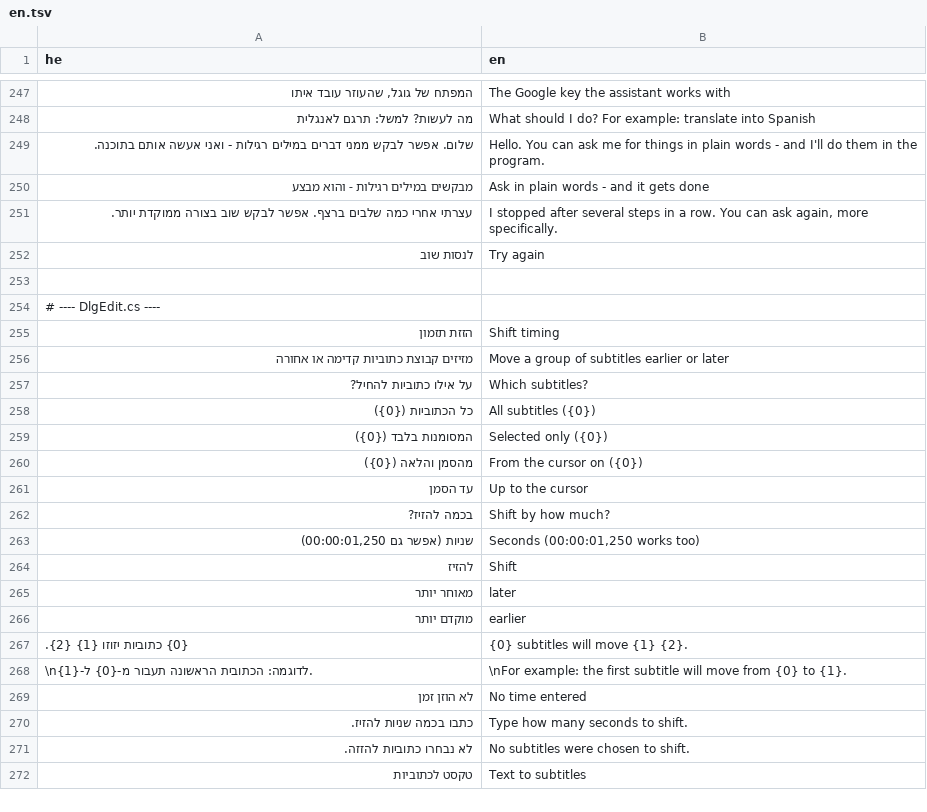
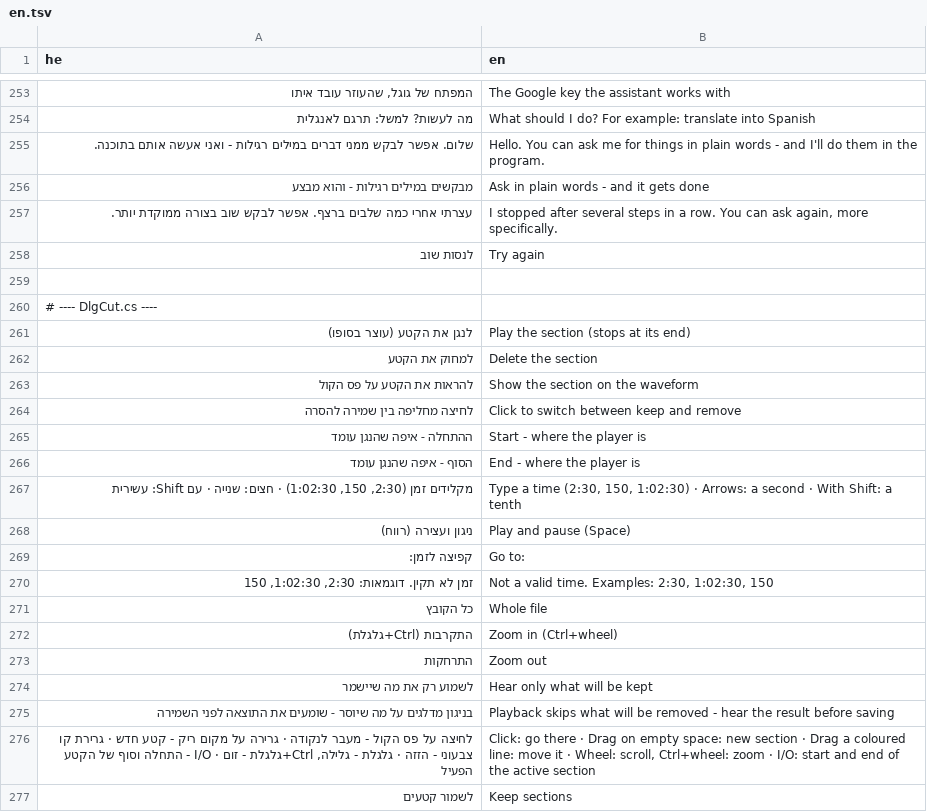
Before and after one commit to BeniaBot/subtitle-studio, a TSV file: build/lang/en.tsv, drawn as a sheet; only a part is shown, gaps mark what is left out; the shorter side is filled out with more unchanged rows; the diff covers the shown part only; the diff names each change by its address in the sheet, - before the commit and + after, or states it on an @@ line.

```diff
--- a/build/lang/en.tsv
+++ b/build/lang/en.tsv
+row 259: (empty)
+row 260: # ---- DlgCut.cs ----
+row 261: לנגן את הקטע (עוצר בסופו) | Play the section (stops at its end)
+row 262: למחוק את הקטע | Delete the section
+row 263: להראות את הקטע על פס הקול | Show the section on the waveform
+row 264: לחיצה מחליפה בין שמירה להסרה | Click to switch between keep and remove
+row 265: ההתחלה - איפה שהנגן עומד | Start - where the player is
+row 266: הסוף - איפה שהנגן עומד | End - where the player is
+row 267: מקלידים זמן (2:30, 150, 1:02:30) · חצים: שנייה · עם Shift: עשירית | Type a time (2:30, 150, 1:02:30) · Arrows: a second · With Shift: a tenth
+row 268: ניגון ועצירה (רווח) | Play and pause (Space)
+row 269: קפיצה לזמן: | Go to:
+row 270: זמן לא תקין. דוגמאות: 2:30, 1:02:30, 150 | Not a valid time. Examples: 2:30, 1:02:30, 150
+row 271: כל הקובץ | Whole file
+row 272: התקרבות (Ctrl+גלגלת) | Zoom in (Ctrl+wheel)
+row 273: התרחקות | Zoom out
+row 274: לשמוע רק את מה שיישמר | Hear only what will be kept
+row 275: בניגון מדלגים על מה שיוסר - שומעים את התוצאה לפני השמירה | Playback skips what will be removed - hear the result before saving
+row 276: לחיצה על פס הקול - מעבר לנקודה · גרירה על מקום ריק - קטע חדש · גרירת קו צבעוני - הזזה · גלגלת - גלילה, Ctrl+גלגלת - זום · I/O - התחלה וסוף של הקטע הפעיל | Click: go there · Drag on empty space: new section · Drag a coloured line: move it · Wheel: scroll, Ctrl+wheel: zoom · I/O: start and end of the active section
+row 277: לשמור קטעים | Keep sections
```
Also changed, not shown: 45 added rows elsewhere in this file, 7 other files.
